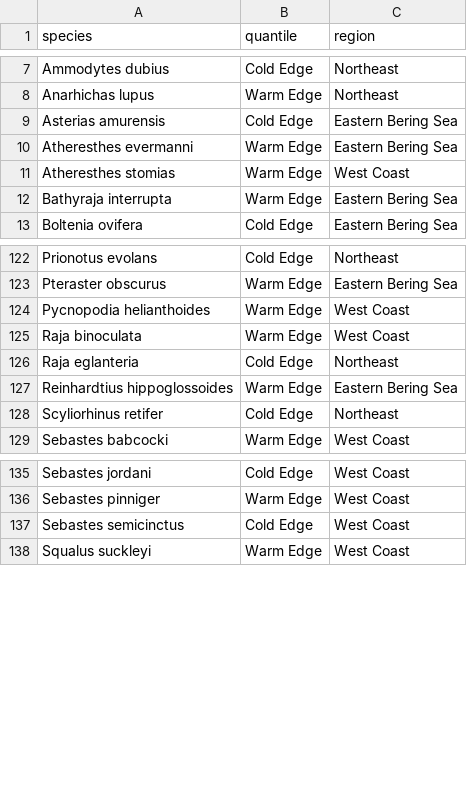
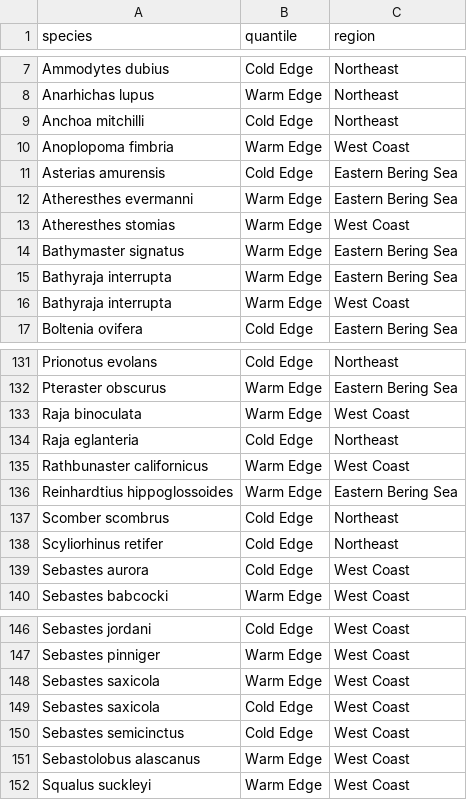
Before and after one commit to afredston/range-edge-niches, a CSV file: results/edge_species.csv, drawn as a sheet; only a part is shown, gaps mark what is left out; removed rows and columns are numbered as before the commit, all else as after; the diff covers the shown part only; the diff names each change by its address in the sheet, - before the commit and + after, or states it on an @@ line.

```diff
--- a/results/edge_species.csv
+++ b/results/edge_species.csv
+row 9: Anchoa mitchilli | Cold Edge | Northeast
+row 10: Anoplopoma fimbria | Warm Edge | West Coast
+row 14: Bathymaster signatus | Warm Edge | Eastern Bering Sea
+row 16: Bathyraja interrupta | Warm Edge | West Coast
-row 124: Pycnopodia helianthoides | Warm Edge | West Coast
+row 135: Rathbunaster californicus | Warm Edge | West Coast
+row 137: Scomber scombrus | Cold Edge | Northeast
+row 139: Sebastes aurora | Cold Edge | West Coast
+row 148: Sebastes saxicola | Warm Edge | West Coast
+row 149: Sebastes saxicola | Cold Edge | West Coast
+row 151: Sebastolobus alascanus | Warm Edge | West Coast
```
Also changed, not shown: 5 added rows and 3 edited cells elsewhere in this file, results/edge_thermal_extreme_tracked_summary.csv.
